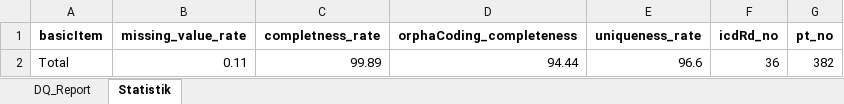
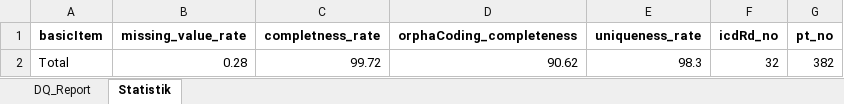
Before and after one commit to KaisTahar/dqLib, an Excel workbook: examples/Data/Export/Datenqualitätsreport_ CORD_TestData .xlsx, sheet Statistik, drawn as a sheet; values as stored, in another font and other column widths than the file's, no borders; removed rows and columns are numbered as before the commit, all else as after; the diff names each change by its address in the sheet, - before the commit and + after, or states it on an @@ line.

```diff
--- a/examples/Data/Export/Datenqualitätsreport_ CORD_TestData .xlsx (sheet Statistik)
+++ b/examples/Data/Export/Datenqualitätsreport_ CORD_TestData .xlsx (sheet Statistik)
-row 2: Total | 0.11 | 99.89 | 94.44 | 96.6 | 36 | 382
+row 2: Total | 0.28 | 99.72 | 90.62 | 98.3 | 32 | 382
```
Also changed, not shown: sheet DQ_Report, examples/Data/Export/Datenqualitätsreport_ CORD_TestData _Extended .xlsx, 6 other files.
